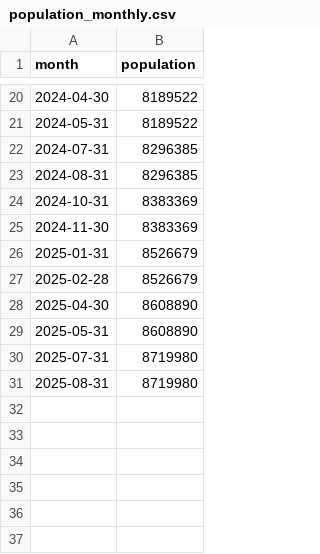
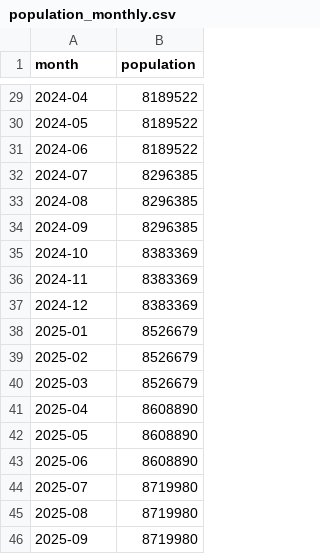
Before and after one commit to ribhhutcheson/ecc3479-project, a CSV file: data/clean/population_monthly.csv, drawn as a sheet; only a part is shown, gaps mark what is left out; the diff covers the shown part only.

```diff
--- a/data/clean/population_monthly.csv
+++ b/data/clean/population_monthly.csv
@@ -20,12 +29,18 @@ month,population
-2024-04-30,8189522
-2024-05-31,8189522
-2024-07-31,8296385
-2024-08-31,8296385
-2024-10-31,8383369
-2024-11-30,8383369
-2025-01-31,8526679
-2025-02-28,8526679
-2025-04-30,8608890
-2025-05-31,8608890
-2025-07-31,8719980
-2025-08-31,8719980
+2024-04,8189522
+2024-05,8189522
+2024-06,8189522
+2024-07,8296385
+2024-08,8296385
+2024-09,8296385
+2024-10,8383369
+2024-11,8383369
+2024-12,8383369
+2025-01,8526679
+2025-02,8526679
+2025-03,8526679
+2025-04,8608890
+2025-05,8608890
+2025-06,8608890
+2025-07,8719980
+2025-08,8719980
+2025-09,8719980
```
Also changed, not shown: 9 added rows and 18 edited cells elsewhere in this file, data/clean/merged_final.csv, data/clean/public_holidays_monthly.csv, 2 other files.
